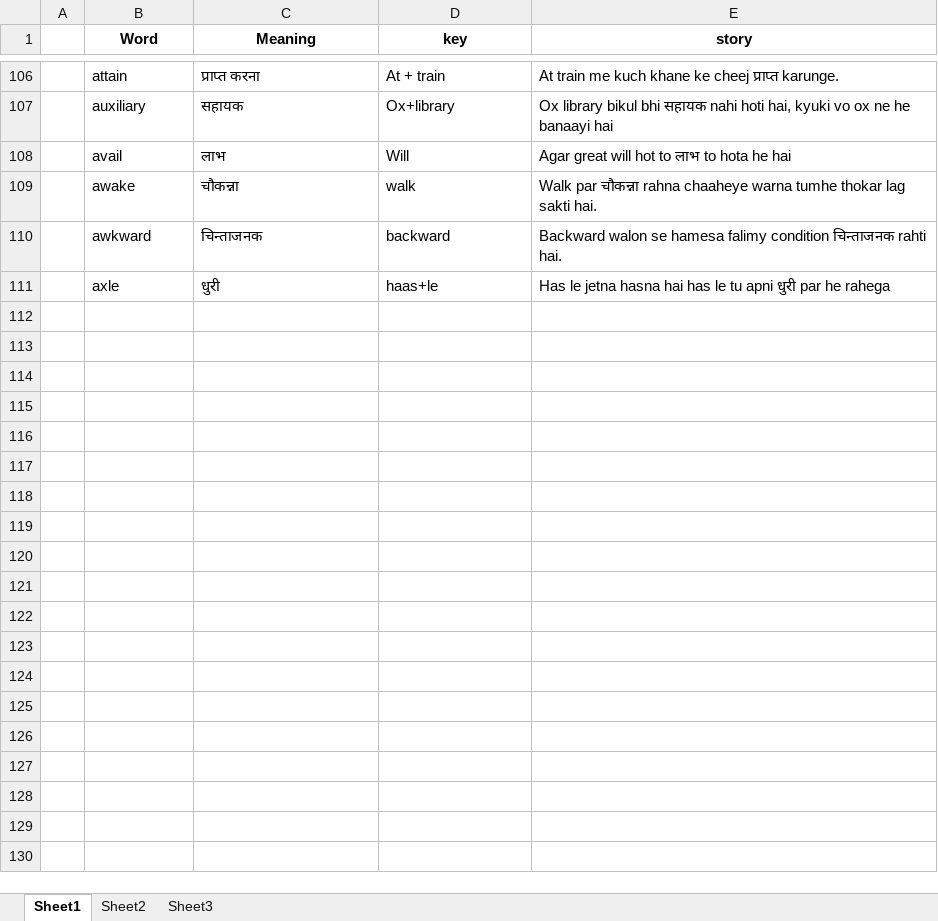
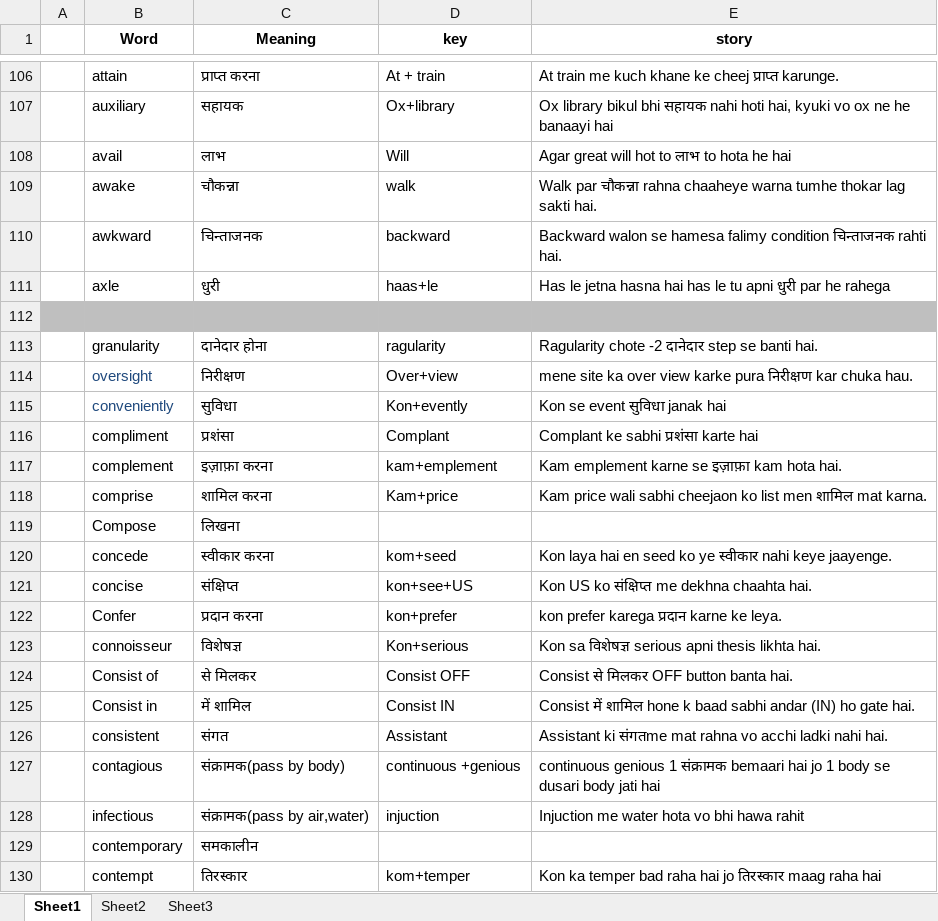
Before and after one commit to towards2sky/English-Vocabulary, an Excel workbook: Vocabulares.xlsx, sheet Sheet1, drawn as a sheet; only a part is shown, gaps mark what is left out; values as stored, in another font and other column widths than the file's, no borders; the diff covers the shown part only; the diff names each change by its address in the sheet, - before the commit and + after, or states it on an @@ line.

Commit message:
Add memory key of words from at room at 23 jan 12

```diff
--- a/Vocabulares.xlsx (sheet Sheet1)
+++ b/Vocabulares.xlsx (sheet Sheet1)
+row 112: (empty)
+row 113:  | granularity | दानेदार होना | ragularity | Ragularity chote -2 दानेदार step se banti hai.
+row 114:  | oversight | निरीक्षण | Over+view | mene site ka over view karke pura निरीक्षण kar chuka hau.
+row 115:  | conveniently | सुविधा | Kon+evently | Kon se event सुविधा janak hai
+row 116:  | compliment | प्रशंसा | Complant | Complant ke sabhi प्रशंसा karte hai
+row 117:  | complement | इज़ाफ़ा करना | kam+emplement | Kam emplement karne se इज़ाफ़ा kam hota hai.
+row 118:  | comprise | शामिल करना | Kam+price | Kam price wali sabhi cheejaon ko list men शामिल mat karna.
+row 119:  | Compose | लिखना
+row 120:  | concede | स्वीकार करना | kom+seed | Kon laya hai en seed ko ye स्वीकार nahi keye jaayenge.
+row 121:  | concise | संक्षिप्त | kon+see+US | Kon US ko संक्षिप्त me dekhna chaahta hai.
+row 122:  | Confer | प्रदान करना | kon+prefer | kon prefer karega प्रदान karne ke leya.
+row 123:  | connoisseur | विशेषज्ञ | Kon+serious | Kon sa विशेषज्ञ serious apni thesis likhta hai.
+row 124:  | Consist of | से मिलकर | Consist OFF | Consist से मिलकर OFF button banta hai.
+row 125:  | Consist in | में शामिल | Consist IN | Consist में शामिल hone k baad sabhi andar (IN) ho gate hai.
+row 126:  | consistent | संगत | Assistant | Assistant ki संगतme mat rahna vo acchi ladki nahi hai.
+row 127:  | contagious | संक्रामक(pass by body) | continuous +genious | continuous genious 1 संक्रामक bemaari hai jo 1 body se dusari body jati hai
+row 128:  | infectious | संक्रामक(pass by air,water) | injuction | Injuction me water hota vo bhi hawa rahit
+row 129:  | contemporary | समकालीन
+row 130:  | contempt | तिरस्कार | kom+temper | Kon ka temper bad raha hai jo तिरस्कार maag raha hai
```
Also changed, not shown: 56 added rows elsewhere in this sheet, Today_words.xlsx.
